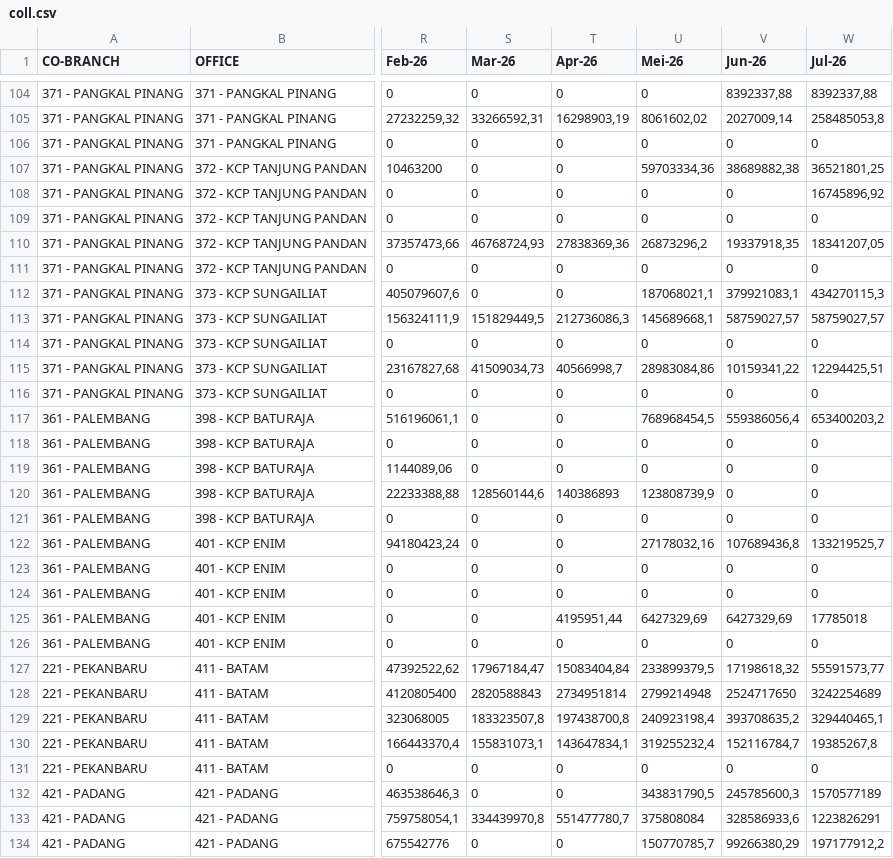
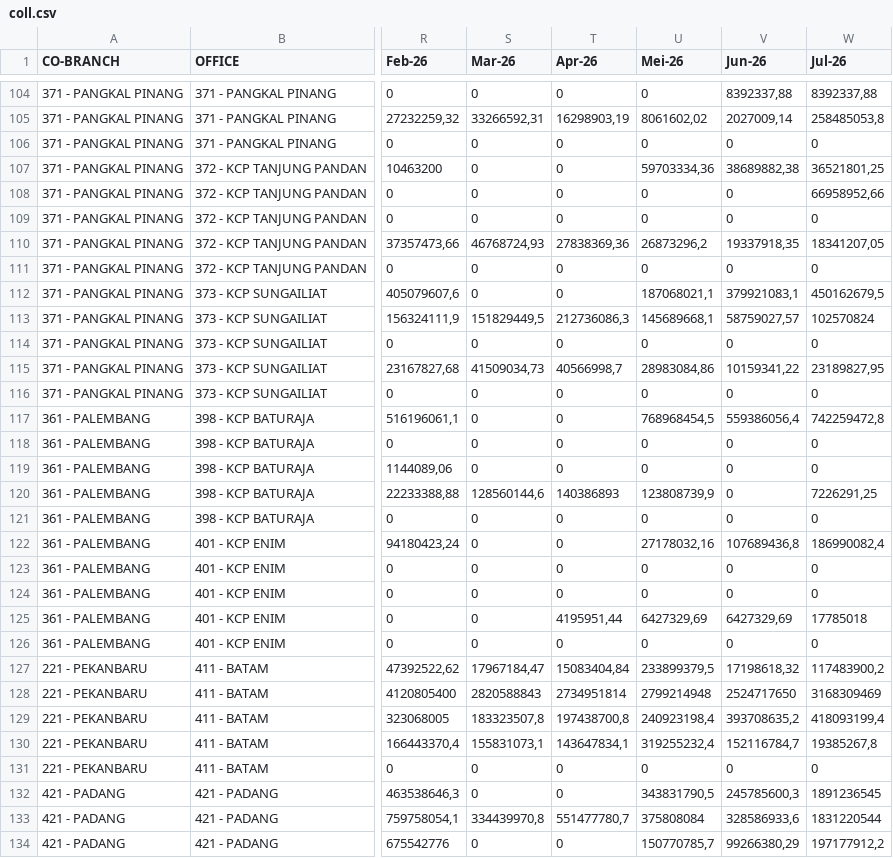
Before and after one commit to ahmad-denny/m_dashboard_region_sumatera, a CSV file: coll.csv, drawn as a sheet; only a part is shown, gaps mark what is left out; the diff covers the shown part only; the diff names each change by its address in the sheet, - before the commit and + after, or states it on an @@ line.

```diff
--- a/coll.csv
+++ b/coll.csv
-W108 (Jul-26): 16745896,92
+W108 (Jul-26): 66958952,66
-W112 (Jul-26): 434270115,3
+W112 (Jul-26): 450162679,5
-W113 (Jul-26): 58759027,57
+W113 (Jul-26): 102570824
-W115 (Jul-26): 12294425,51
+W115 (Jul-26): 23189827,95
-W117 (Jul-26): 653400203,2
+W117 (Jul-26): 742259472,8
-W120 (Jul-26): 0
+W120 (Jul-26): 7226291,25
-W122 (Jul-26): 133219525,7
+W122 (Jul-26): 186990082,4
-W127 (Jul-26): 55591573,77
+W127 (Jul-26): 117483900,2
-W128 (Jul-26): 3242254689
+W128 (Jul-26): 3168309469
-W129 (Jul-26): 329440465,1
+W129 (Jul-26): 418093199,4
-W132 (Jul-26): 1570577189
+W132 (Jul-26): 1891236545
-W133 (Jul-26): 1223826291
+W133 (Jul-26): 1831220544
```
Also changed, not shown: 89 edited cells elsewhere in this file, financing.csv, funding.csv, 3 other files.
